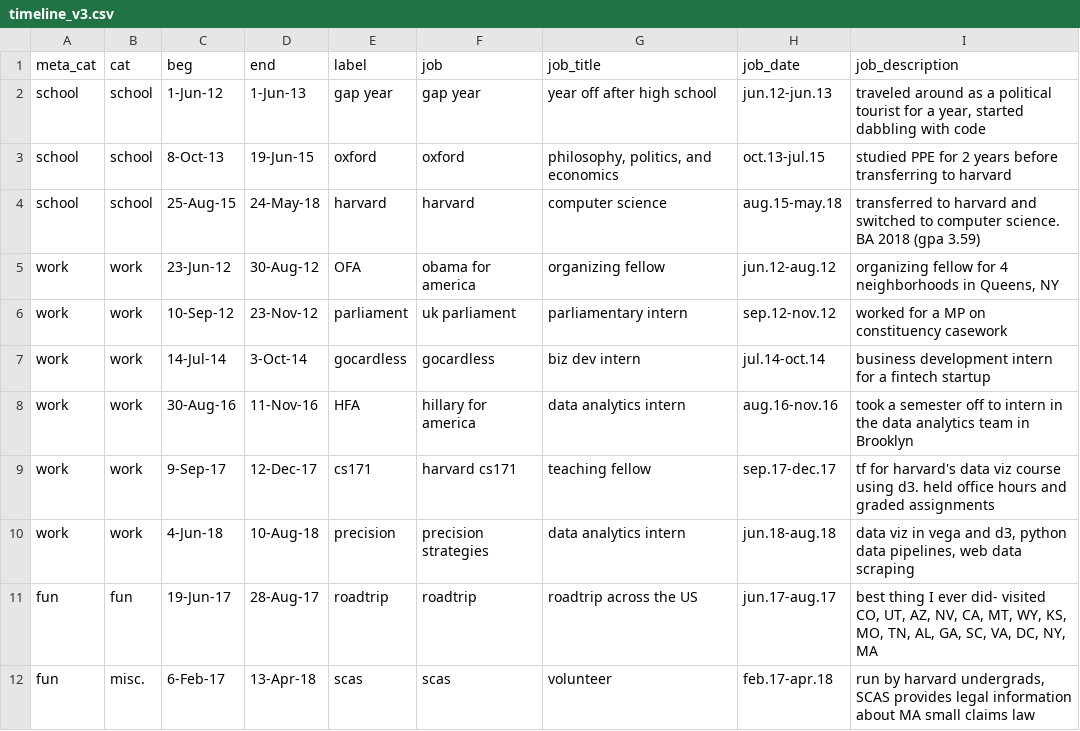
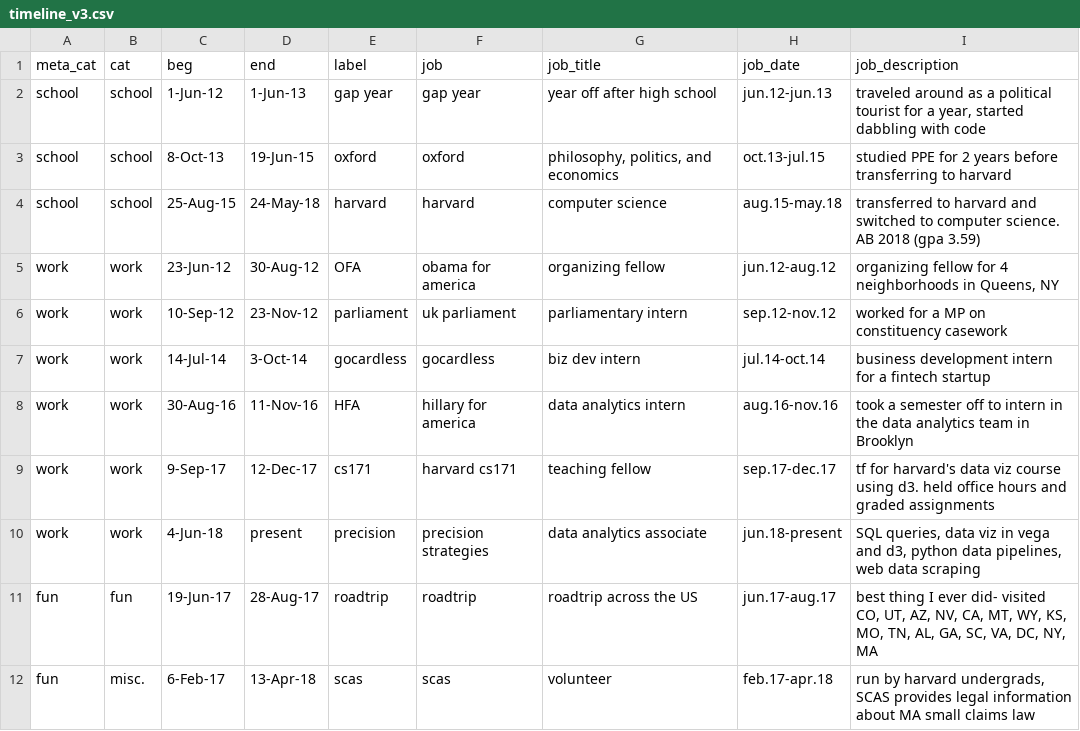
Before and after one commit to AlexAbes/alexabrahams5, a CSV file: js/timeline_v3.csv, drawn as a sheet; only a part is shown.

Commit message:
changed timeline so that present is always today's date

```diff
--- a/js/timeline_v3.csv
+++ b/js/timeline_v3.csv
@@ -3,3 +3,3 @@ school,school,1-Jun-12,1-Jun-13,gap year,gap year,year off after high school,jun
 school,school,8-Oct-13,19-Jun-15,oxford,oxford,"philosophy, politics, and economics",oct.13-jul.15,studied PPE for 2 years before transferring to harvard
-school,school,25-Aug-15,24-May-18,harvard,harvard,computer science,aug.15-may.18,transferred to harvard and switched to computer science. BA 2018 (gpa 3.59)
+school,school,25-Aug-15,24-May-18,harvard,harvard,computer science,aug.15-may.18,transferred to harvard and switched to computer science. AB 2018 (gpa 3.59)
 work,work,23-Jun-12,30-Aug-12,OFA,obama for america,organizing fellow,jun.12-aug.12,"organizing fellow for 4 neighborhoods in Queens, NY"
@@ -9,3 +9,3 @@ work,work,30-Aug-16,11-Nov-16,HFA,hillary for america,data analytics intern,aug.
 work,work,9-Sep-17,12-Dec-17,cs171,harvard cs171,teaching fellow,sep.17-dec.17,tf for harvard's data viz course using d3. held office hours and graded assignments
-work,work,4-Jun-18,10-Aug-18,precision,precision strategies,data analytics intern,jun.18-aug.18,"data viz in vega and d3, python data pipelines, web data scraping"
+work,work,4-Jun-18,present,precision,precision strategies,data analytics associate,jun.18-present,"SQL queries, data viz in vega and d3, python data pipelines, web data scraping"
 fun,fun,19-Jun-17,28-Aug-17,roadtrip,roadtrip,roadtrip across the US,jun.17-aug.17,"best thing I ever did- visited CO, UT, AZ, NV, CA, MT, WY, KS, MO, TN, AL, GA, SC, VA, DC, NY, MA"
```
Also changed, not shown: 5 other files.
